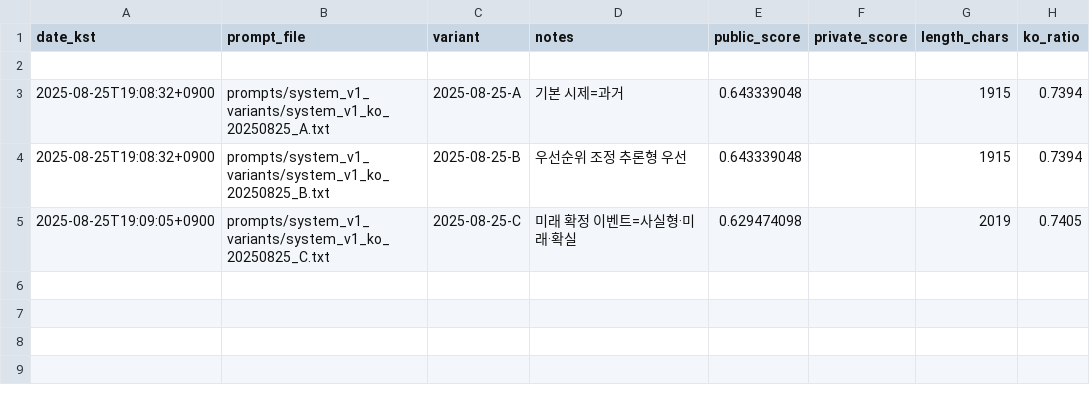
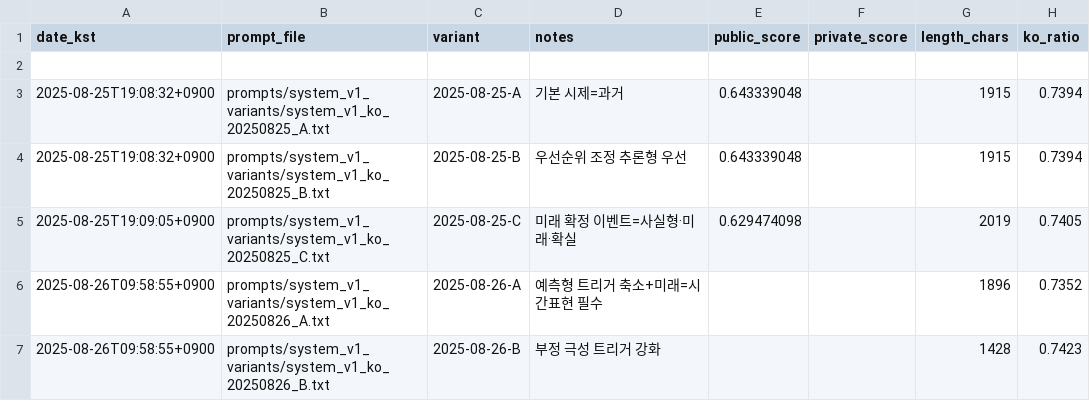
Before and after one commit to sinbumu/KT_Track2_PromptEngineeringOperations, a CSV file: experiments/experiments.csv, drawn as a sheet.

Commit message:
feat(prompt): 2025-08-26 A/B 추가 (D/E안 반영)\n\n- 26_A: 예측형 트리거 축소 + 미래=시간표현 필수\n- 26_B: 부정 극성 트리거 강화\n\ndocs(log): 길이/한글비율 기록

```diff
--- a/experiments/experiments.csv
+++ b/experiments/experiments.csv
@@ -5 +5,3 @@ date_kst,prompt_file,variant,notes,public_score,private_score,length_chars,ko_ra
 2025-08-25T19:09:05+0900,prompts/system_v1_variants/system_v1_ko_20250825_C.txt,2025-08-25-C,미래 확정 이벤트=사실형·미래·확실,0.629474098,,2019,0.7405
+2025-08-26T09:58:55+0900,prompts/system_v1_variants/system_v1_ko_20250826_A.txt,2025-08-26-A,예측형 트리거 축소+미래=시간표현 필수,,,1896,0.7352
+2025-08-26T09:58:55+0900,prompts/system_v1_variants/system_v1_ko_20250826_B.txt,2025-08-26-B,부정 극성 트리거 강화,,,1428,0.7423
```
Also changed, not shown: 2 other files.
